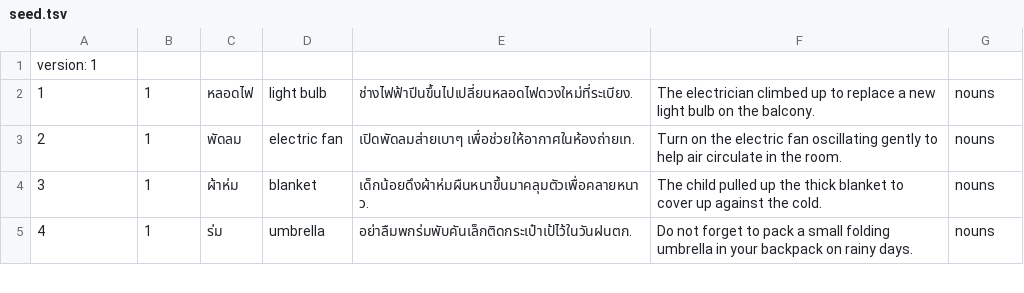
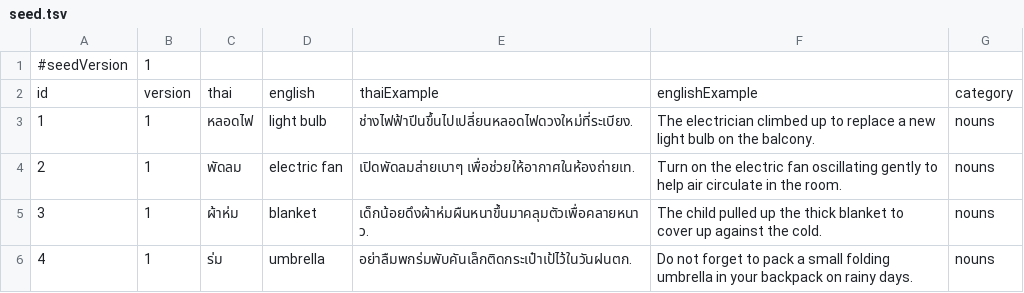
Before and after one commit to scriptfoundry/thai1000, a TSV file: public/data/seed.tsv, drawn as a sheet; only a part is shown; the diff names each change by its address in the sheet, - before the commit and + after, or states it on an @@ line.

```diff
--- a/public/data/seed.tsv
+++ b/public/data/seed.tsv
@@ column A renumbered in row 1 @@
-B1: (empty)
+B1: 1
+row 2: id | version | thai | english | thaiExample | englishExample | category
```
